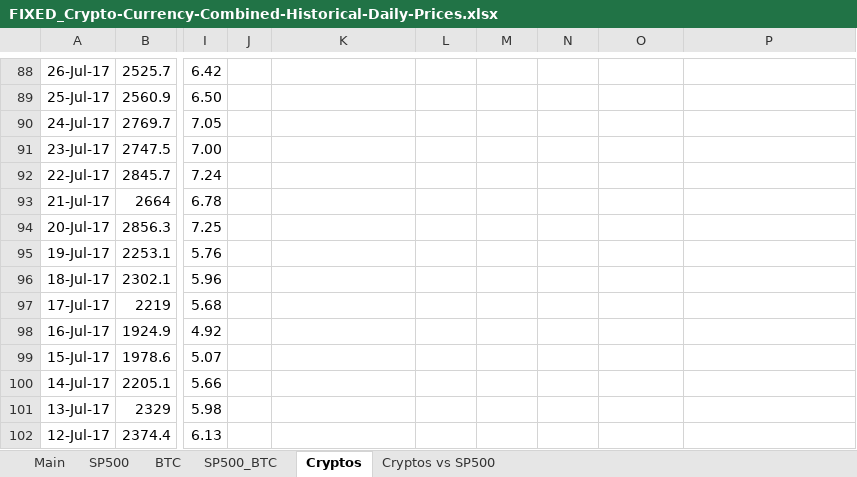
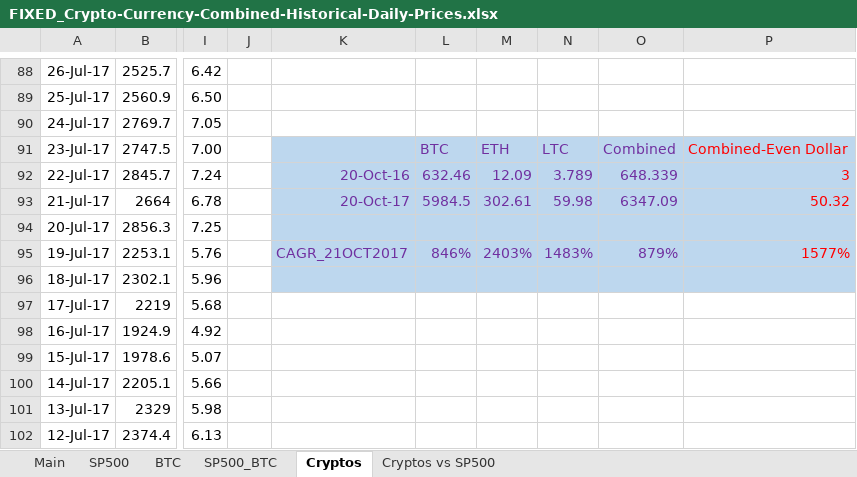
Before and after one commit to DG-2020/CaseStudy_Cryptocurrency, an Excel workbook: FIXED_Crypto-Currency-Combined-Historical-Daily-Prices.xlsx, sheet Cryptos, drawn as a sheet; only a part is shown, gaps mark what is left out; values as stored, in another font and other column widths than the file's, no borders; charts and pictures not drawn; the diff names each change by its address in the sheet, - before the commit and + after, or states it on an @@ line.

Commit message:
3.Ethereum_Litecoin_&_Bitcoin
Part2: CaseStudy_Cryptocurrency

```diff
--- a/FIXED_Crypto-Currency-Combined-Historical-Daily-Prices.xlsx (sheet Cryptos)
+++ b/FIXED_Crypto-Currency-Combined-Historical-Daily-Prices.xlsx (sheet Cryptos)
-K91:P96 fill: none
+K91:P96 fill: #BDD7EE
-L91: (empty)
+L91: BTC
-M91: (empty)
+M91: ETH
-N91: (empty)
+N91: LTC
-O91: (empty)
+O91: Combined
-P91: (empty)
+P91: Combined-Even Dollar
-K92: (empty)
+K92: 20-Oct-16
-L92: (empty)
+L92: 632.46
-M92: (empty)
+M92: 12.09
-N92: (empty)
+N92: 3.789
-O92: (empty)
+O92: 648.339
-P92: (empty)
+P92: 3
-K93: (empty)
+K93: 20-Oct-17
-L93: (empty)
+L93: 5984.5
-M93: (empty)
+M93: 302.61
-N93: (empty)
+N93: 59.98
-O93: (empty)
+O93: 6347.09
-P93: (empty)
+P93: 50.32
-K95: (empty)
+K95: CAGR_21OCT2017
-L95: (empty)
+L95: 846%
-M95: (empty)
+M95: 2403%
-N95: (empty)
+N95: 1483%
-O95: (empty)
+O95: 879%
-P95: (empty)
+P95: 1577%
```
Also changed, not shown: charts or pictures.
